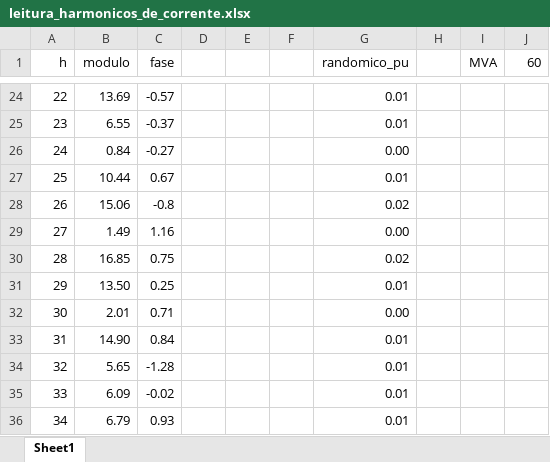
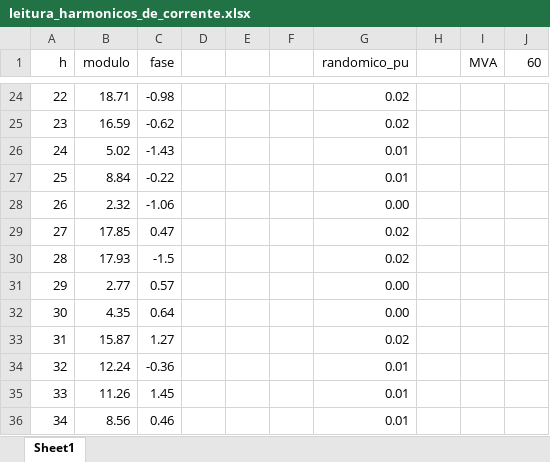
Before and after one commit to angelohafner/dax-filtros, an Excel workbook: leitura_harmonicos_de_corrente.xlsx, sheet Sheet1, drawn as a sheet; only a part is shown, gaps mark what is left out; values as stored, in another font and other column widths than the file's, no borders; the diff covers the shown part only; the diff names each change by its address in the sheet, - before the commit and + after, or states it on an @@ line.

```diff
--- a/leitura_harmonicos_de_corrente.xlsx (sheet Sheet1)
+++ b/leitura_harmonicos_de_corrente.xlsx (sheet Sheet1)
-B24 (modulo): 13.69
+B24 (modulo): 18.71
-C24 (fase): -0.57
+C24 (fase): -0.98
-G24:G25 (randomico_pu): 0.01
+G24:G25 (randomico_pu): 0.02
-B25 (modulo): 6.55
+B25 (modulo): 16.59
-C25 (fase): -0.37
+C25 (fase): -0.62
-B26 (modulo): 0.84
+B26 (modulo): 5.02
-C26 (fase): -0.27
+C26 (fase): -1.43
-G26 (randomico_pu): 0.00
+G26 (randomico_pu): 0.01
-B27 (modulo): 10.44
+B27 (modulo): 8.84
-C27 (fase): 0.67
+C27 (fase): -0.22
-B28 (modulo): 15.06
+B28 (modulo): 2.32
-C28 (fase): -0.8
+C28 (fase): -1.06
-G28 (randomico_pu): 0.02
+G28 (randomico_pu): 0.00
-B29 (modulo): 1.49
+B29 (modulo): 17.85
-C29 (fase): 1.16
+C29 (fase): 0.47
-G29 (randomico_pu): 0.00
+G29 (randomico_pu): 0.02
-B30 (modulo): 16.85
+B30 (modulo): 17.93
-C30 (fase): 0.75
+C30 (fase): -1.5
-B31 (modulo): 13.50
+B31 (modulo): 2.77
-C31 (fase): 0.25
+C31 (fase): 0.57
-G31 (randomico_pu): 0.01
+G31 (randomico_pu): 0.00
-B32 (modulo): 2.01
+B32 (modulo): 4.35
-C32 (fase): 0.71
+C32 (fase): 0.64
-B33 (modulo): 14.90
+B33 (modulo): 15.87
-C33 (fase): 0.84
+C33 (fase): 1.27
-G33 (randomico_pu): 0.01
+G33 (randomico_pu): 0.02
-B34 (modulo): 5.65
+B34 (modulo): 12.24
-C34 (fase): -1.28
+C34 (fase): -0.36
-B35 (modulo): 6.09
+B35 (modulo): 11.26
-C35 (fase): -0.02
+C35 (fase): 1.45
-B36 (modulo): 6.79
+B36 (modulo): 8.56
-C36 (fase): 0.93
+C36 (fase): 0.46
```
Also changed, not shown: 98 edited cells and cell formats elsewhere in this sheet, 10 other files.
